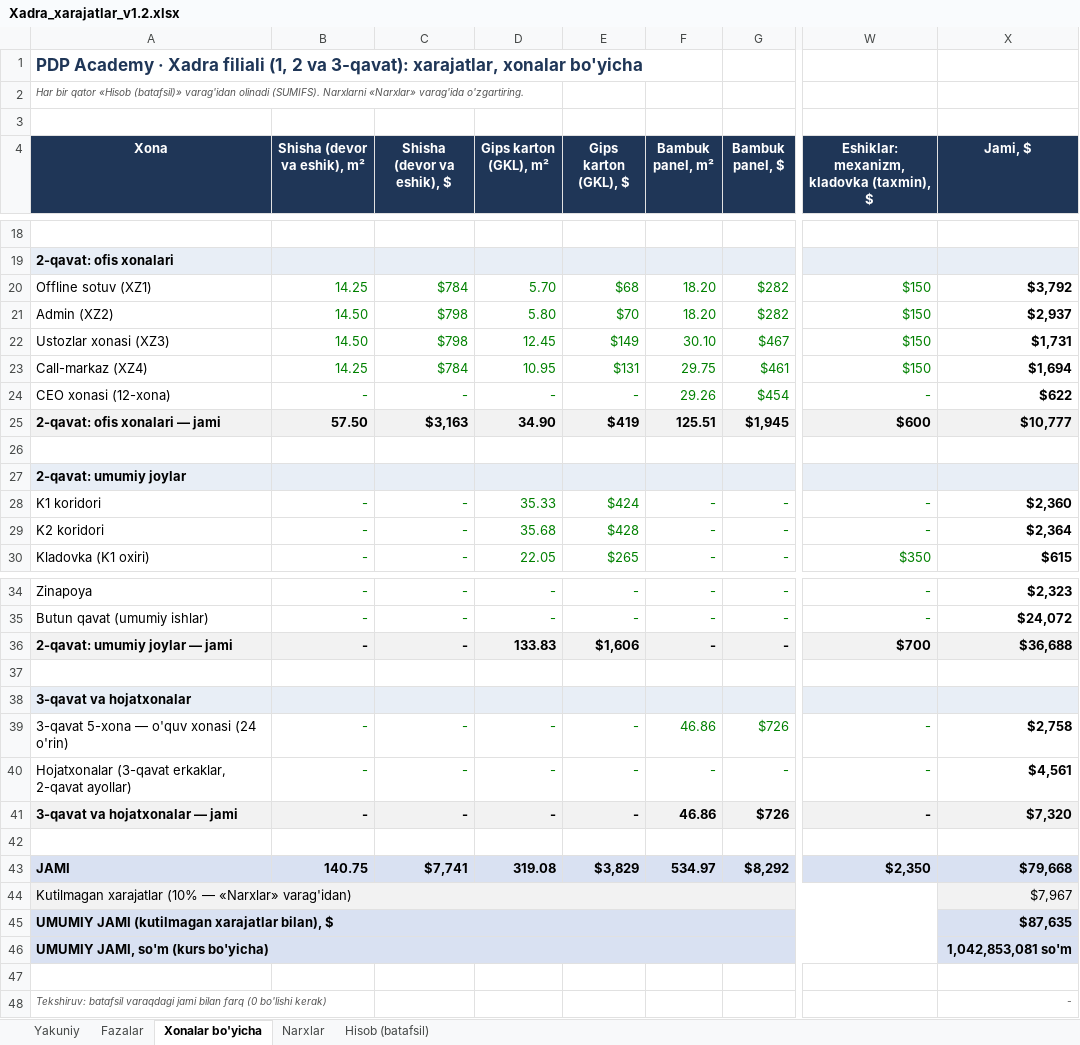
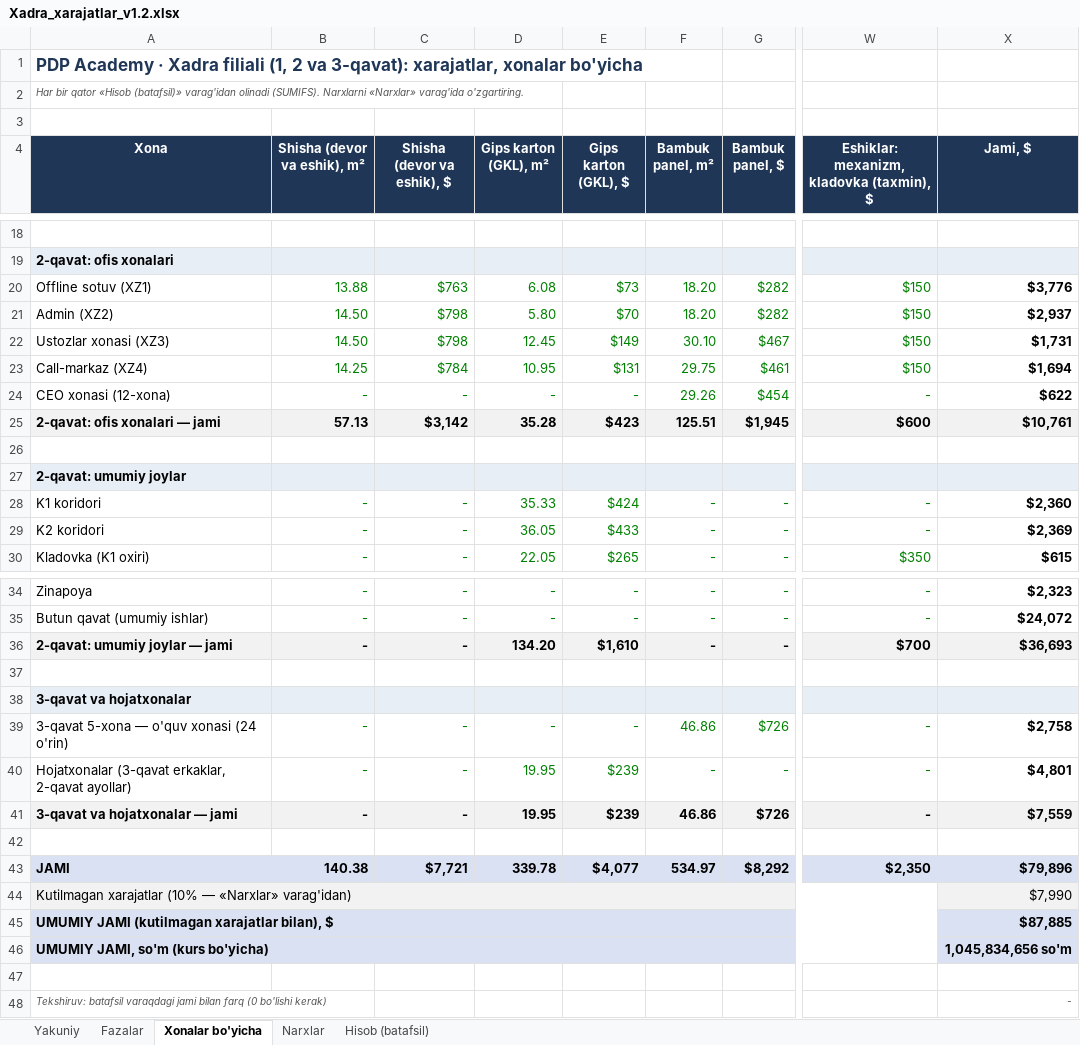
Before and after one commit to Behzod1998/pdp, an Excel workbook: xadra-filiali/hisob/Xadra_xarajatlar_v1.2.xlsx, sheet Xonalar bo'yicha, drawn as a sheet; only a part is shown, gaps mark what is left out; values as stored, in another font and other column widths than the file's, no borders; the diff names each change by its address in the sheet, - before the commit and + after, or states it on an @@ line.

```diff
--- a/xadra-filiali/hisob/Xadra_xarajatlar_v1.2.xlsx (sheet Xonalar bo'yicha)
+++ b/xadra-filiali/hisob/Xadra_xarajatlar_v1.2.xlsx (sheet Xonalar bo'yicha)
-B20 (Shisha (devor va eshik), m²): 14.25
+B20 (Shisha (devor va eshik), m²): 13.88
-C20 (Shisha (devor va eshik), $): $784
+C20 (Shisha (devor va eshik), $): $763
-D20 (Gips karton (GKL), m²): 5.70
+D20 (Gips karton (GKL), m²): 6.08
-E20 (Gips karton (GKL), $): $68
+E20 (Gips karton (GKL), $): $73
-X20 (Jami, $): $3,792
+X20 (Jami, $): $3,776
-B25 (Shisha (devor va eshik), m²): 57.50
+B25 (Shisha (devor va eshik), m²): 57.13
-C25 (Shisha (devor va eshik), $): $3,163
+C25 (Shisha (devor va eshik), $): $3,142
-D25 (Gips karton (GKL), m²): 34.90
+D25 (Gips karton (GKL), m²): 35.28
-E25 (Gips karton (GKL), $): $419
+E25 (Gips karton (GKL), $): $423
-X25 (Jami, $): $10,777
+X25 (Jami, $): $10,761
-D29 (Gips karton (GKL), m²): 35.68
+D29 (Gips karton (GKL), m²): 36.05
-E29 (Gips karton (GKL), $): $428
+E29 (Gips karton (GKL), $): $433
-X29 (Jami, $): $2,364
+X29 (Jami, $): $2,369
-D36 (Gips karton (GKL), m²): 133.83
+D36 (Gips karton (GKL), m²): 134.20
-E36 (Gips karton (GKL), $): $1,606
+E36 (Gips karton (GKL), $): $1,610
-X36 (Jami, $): $36,688
+X36 (Jami, $): $36,693
-D40:D41 (Gips karton (GKL), m²): -
+D40:D41 (Gips karton (GKL), m²): 19.95
-E40:E41 (Gips karton (GKL), $): -
+E40:E41 (Gips karton (GKL), $): $239
-X40 (Jami, $): $4,561
+X40 (Jami, $): $4,801
-X41 (Jami, $): $7,320
+X41 (Jami, $): $7,559
-B43 (Shisha (devor va eshik), m²): 140.75
+B43 (Shisha (devor va eshik), m²): 140.38
-C43 (Shisha (devor va eshik), $): $7,741
+C43 (Shisha (devor va eshik), $): $7,721
-D43 (Gips karton (GKL), m²): 319.08
+D43 (Gips karton (GKL), m²): 339.78
-E43 (Gips karton (GKL), $): $3,829
+E43 (Gips karton (GKL), $): $4,077
-X43 (Jami, $): $79,668
+X43 (Jami, $): $79,896
-X44 (Jami, $): $7,967
+X44 (Jami, $): $7,990
-X45 (Jami, $): $87,635
+X45 (Jami, $): $87,885
-X46 (Jami, $): 1,042,853,081 so'm
+X46 (Jami, $): 1,045,834,656 so'm
```
Also changed, not shown: sheet Fazalar, sheet Hisob (batafsil), sheet Yakuniy, formulas that keep their value, 31 other files.
